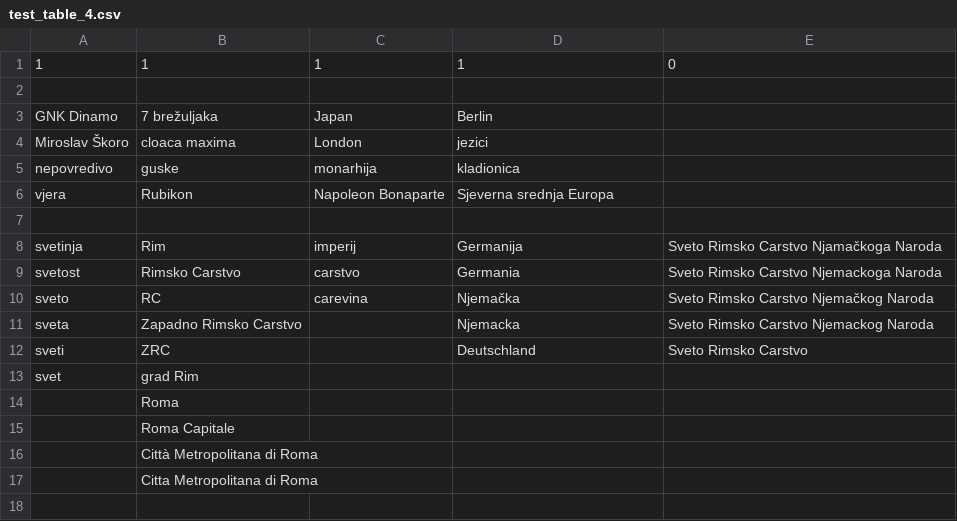
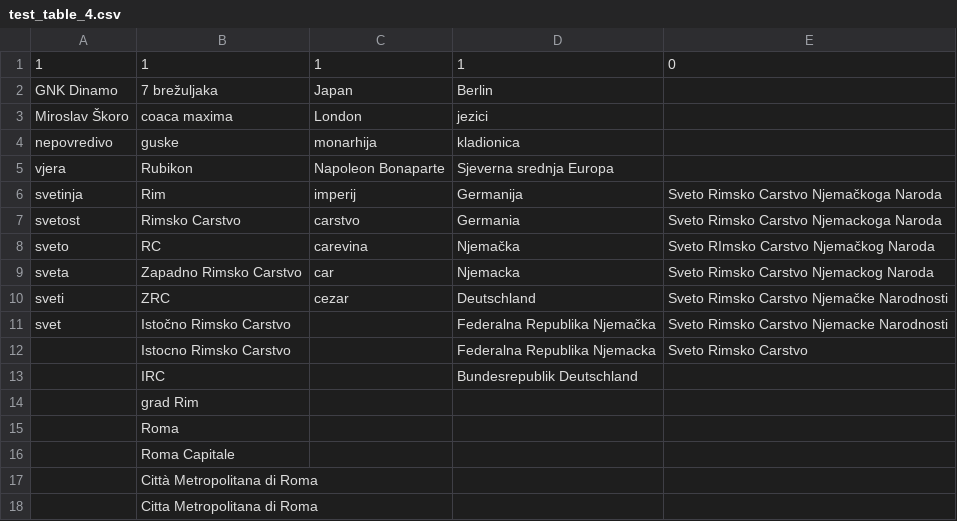
Before and after one commit to DavorPenzar/Associativity, a CSV file: app/src/main/assets/game_tables/1/test_table_4.csv, drawn as a sheet; removed rows and columns are numbered as before the commit, all else as after; the diff names each change by its address in the sheet, - before the commit and + after, or states it on an @@ line.

Commit message:
Improved game tables

```diff
--- a/app/src/main/assets/game_tables/1/test_table_4.csv
+++ b/app/src/main/assets/game_tables/1/test_table_4.csv
-row 2: (empty)
-B3: cloaca maxima
+B3: coaca maxima
-row 7: (empty)
-E6: Sveto Rimsko Carstvo Njamačkoga Naroda
+E6: Sveto Rimsko Carstvo Njemačkoga Naroda
-E8: Sveto Rimsko Carstvo Njemačkog Naroda
+E8: Sveto RImsko Carstvo Njemačkog Naroda
-C9: (empty)
+C9: car
-C10: (empty)
+C10: cezar
-E10: Sveto Rimsko Carstvo
+E10: Sveto Rimsko Carstvo Njemačke Narodnosti
+row 11: svet | Istočno Rimsko Carstvo |  | Federalna Republika Njemačka | Sveto Rimsko Carstvo Njemacke Narodnosti
+row 12:  | Istocno Rimsko Carstvo |  | Federalna Republika Njemacka | Sveto Rimsko Carstvo
+row 13:  | IRC |  | Bundesrepublik Deutschland
-A14: svet
+A14: (empty)
```
Also changed, not shown: app/src/main/assets/game_tables/1/test_table_5.csv, app/src/main/assets/game_tables/2/test_table_1.csv, 2 other files.
